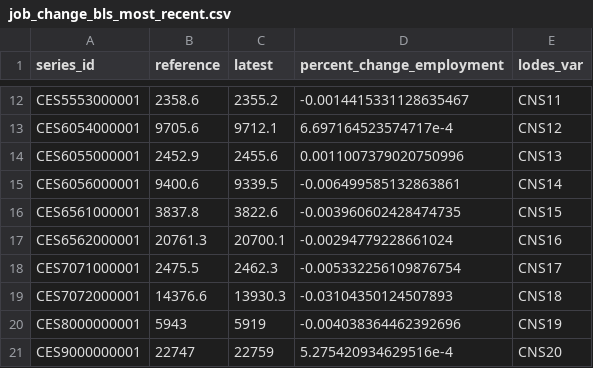
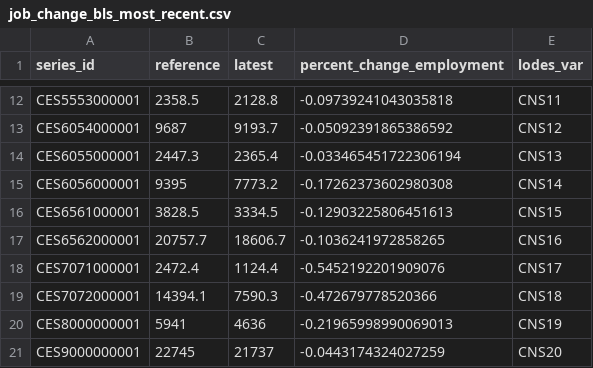
Before and after one commit to UrbanInstitute/covid-neighborhood-job-analysis, a CSV file: data/processed-data/job_change_bls_most_recent.csv, drawn as a sheet; only a part is shown, gaps mark what is left out; the diff covers the shown part only; the diff names each change by its address in the sheet, - before the commit and + after, or states it on an @@ line.

```diff
--- a/data/processed-data/job_change_bls_most_recent.csv
+++ b/data/processed-data/job_change_bls_most_recent.csv
-B12 (reference): 2358.6
+B12 (reference): 2358.5
-C12 (latest): 2355.2
+C12 (latest): 2128.8
-D12 (percent_change_employment): -0.0014415331128635467
+D12 (percent_change_employment): -0.09739241043035818
-B13 (reference): 9705.6
+B13 (reference): 9687
-C13 (latest): 9712.1
+C13 (latest): 9193.7
-D13 (percent_change_employment): 6.697164523574717e-4
+D13 (percent_change_employment): -0.05092391865386592
-B14 (reference): 2452.9
+B14 (reference): 2447.3
-C14 (latest): 2455.6
+C14 (latest): 2365.4
-D14 (percent_change_employment): 0.0011007379020750996
+D14 (percent_change_employment): -0.033465451722306194
-B15 (reference): 9400.6
+B15 (reference): 9395
-C15 (latest): 9339.5
+C15 (latest): 7773.2
-D15 (percent_change_employment): -0.006499585132863861
+D15 (percent_change_employment): -0.17262373602980308
-B16 (reference): 3837.8
+B16 (reference): 3828.5
-C16 (latest): 3822.6
+C16 (latest): 3334.5
-D16 (percent_change_employment): -0.003960602428474735
+D16 (percent_change_employment): -0.12903225806451613
-B17 (reference): 20761.3
+B17 (reference): 20757.7
-C17 (latest): 20700.1
+C17 (latest): 18606.7
-D17 (percent_change_employment): -0.00294779228661024
+D17 (percent_change_employment): -0.1036241972858265
-B18 (reference): 2475.5
+B18 (reference): 2472.4
-C18 (latest): 2462.3
+C18 (latest): 1124.4
-D18 (percent_change_employment): -0.005332256109876754
+D18 (percent_change_employment): -0.5452192201909076
-B19 (reference): 14376.6
+B19 (reference): 14394.1
-C19 (latest): 13930.3
+C19 (latest): 7590.3
-D19 (percent_change_employment): -0.03104350124507893
+D19 (percent_change_employment): -0.472679778520366
-B20 (reference): 5943
+B20 (reference): 5941
-C20 (latest): 5919
+C20 (latest): 4636
-D20 (percent_change_employment): -0.004038364462392696
+D20 (percent_change_employment): -0.21965998990069013
-B21 (reference): 22747
+B21 (reference): 22745
-C21 (latest): 22759
+C21 (latest): 21737
-D21 (percent_change_employment): 5.275420934629516e-4
+D21 (percent_change_employment): -0.0443174324027259
```
Also changed, not shown: 30 edited cells elsewhere in this file, data/processed-data/cbsa_sums.csv, data/processed-data/s3_final/sum_job_loss_cbsa.csv, 22 other files.
